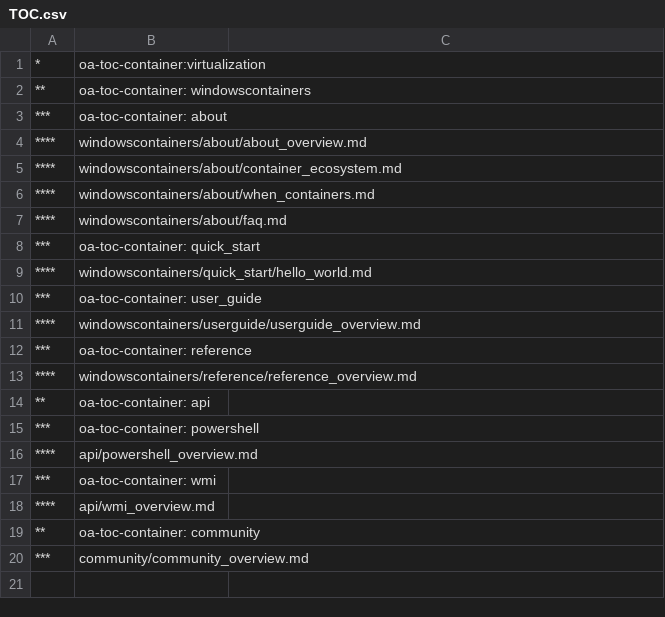
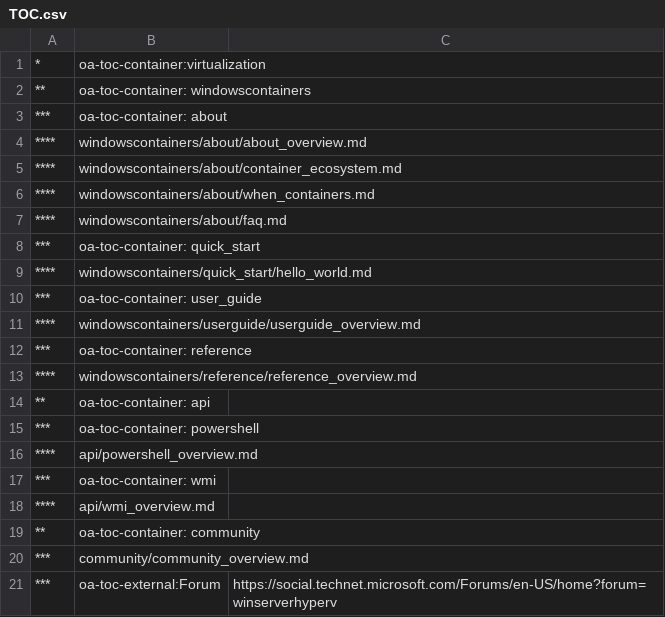
Before and after one commit to MicrosoftDocs/Virtualization-Documentation, a CSV file: virtualization/TOC.csv, drawn as a sheet.

Commit message:
Forum experiment

```diff
--- a/virtualization/TOC.csv
+++ b/virtualization/TOC.csv
@@ -20 +20,2 @@
 ***,community/community_overview.md
+***,oa-toc-external:Forum,https://social.technet.microsoft.com/Forums/en-US/home?forum=winserverhyperv
```
Also changed, not shown: virtualization/ContainerNodeTitles.csv.
